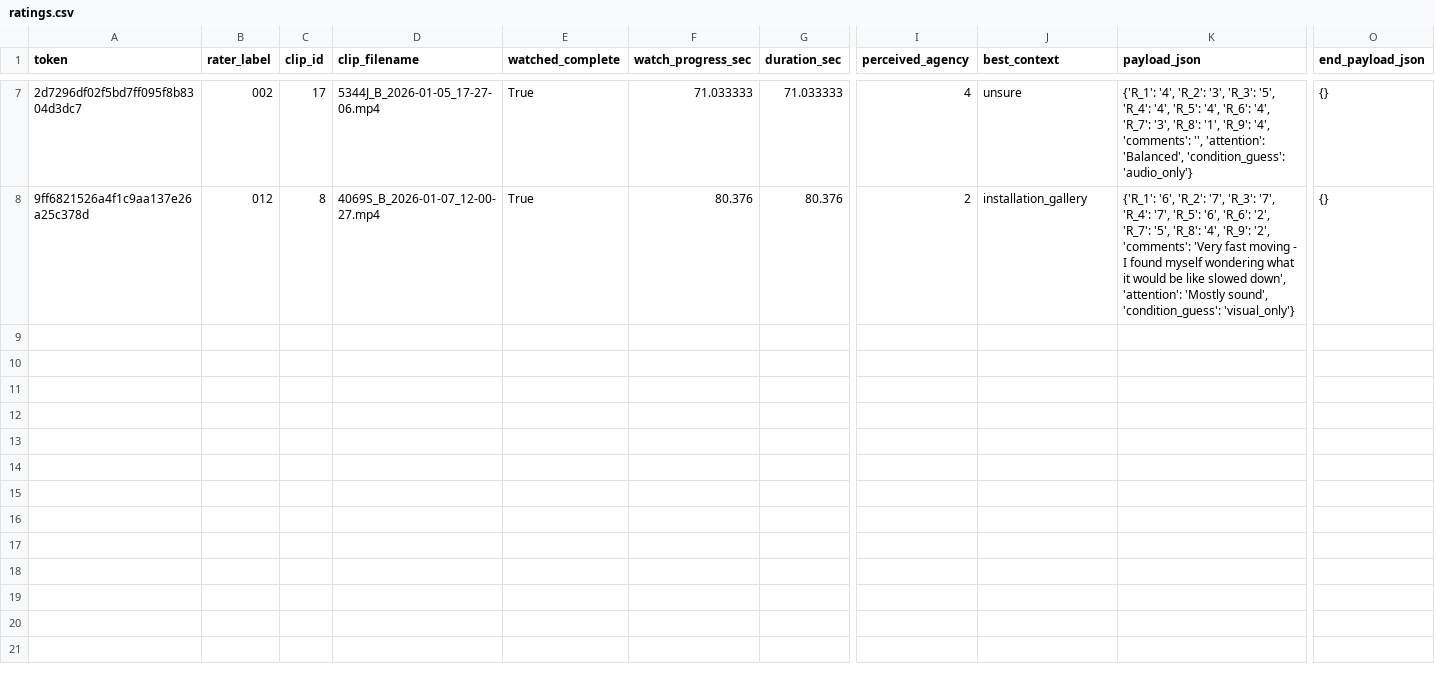
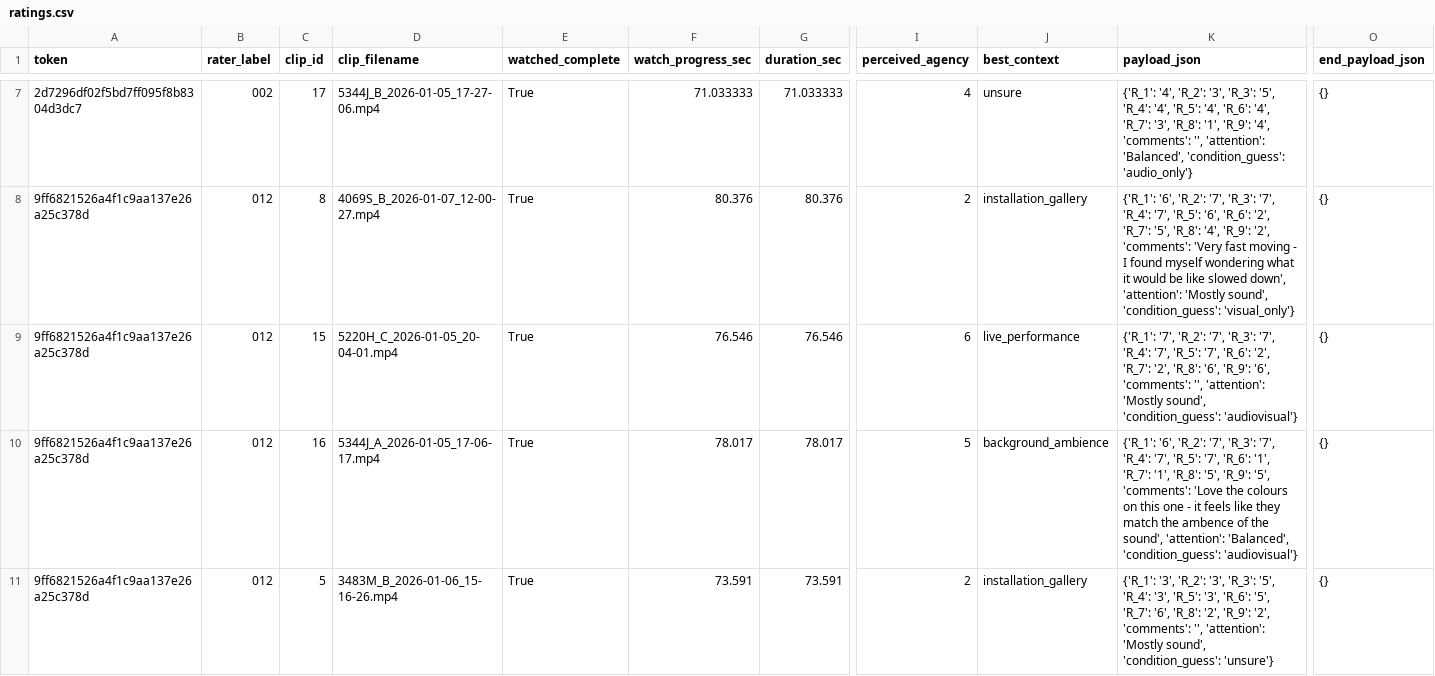
Before and after one commit to td0034/OrganisedSound, a CSV file: Rater Survey/exports/ratings.csv, drawn as a sheet; only a part is shown, gaps mark what is left out; rows hold the shown columns only; the diff covers the shown part only; the diff names each change by its address in the sheet, - before the commit and + after, or states it on an @@ line.

```diff
--- a/Rater Survey/exports/ratings.csv
+++ b/Rater Survey/exports/ratings.csv
+row 9: 9ff6821526a4f1c9aa137e26a25c378d | 012 | 15 | 5220H_C_2026-01-05_20-04-01.mp4 | True | 76.546 | 76.546 | 6 | live_performance | {'R_1': '7', 'R_2': '7', 'R_3': '7', 'R_4': '7', 'R_5': '7', 'R_6': '2', 'R_7': '2', 'R_8': '6', 'R_9': '6', 'comments': '', 'attention': 'Mostly sound', 'condition_guess': 'audiovisual'} | {}
+row 10: 9ff6821526a4f1c9aa137e26a25c378d | 012 | 16 | 5344J_A_2026-01-05_17-06-17.mp4 | True | 78.017 | 78.017 | 5 | background_ambience | {'R_1': '6', 'R_2': '7', 'R_3': '7', 'R_4': '7', 'R_5': '7', 'R_6': '1', 'R_7': '1', 'R_8': '5', 'R_9': '5', 'comments': 'Love the colours on this one - it feels like they match the ambence of the sound', 'attention': 'Balanced', 'condition_guess': 'audiovisual'} | {}
+row 11: 9ff6821526a4f1c9aa137e26a25c378d | 012 | 5 | 3483M_B_2026-01-06_15-16-26.mp4 | True | 73.591 | 73.591 | 2 | installation_gallery | {'R_1': '3', 'R_2': '3', 'R_3': '5', 'R_4': '3', 'R_5': '3', 'R_6': '5', 'R_7': '6', 'R_8': '2', 'R_9': '2', 'comments': '', 'attention': 'Mostly sound', 'condition_guess': 'unsure'} | {}
```
Also changed, not shown: 2 added rows elsewhere in this file, 1 other file.
